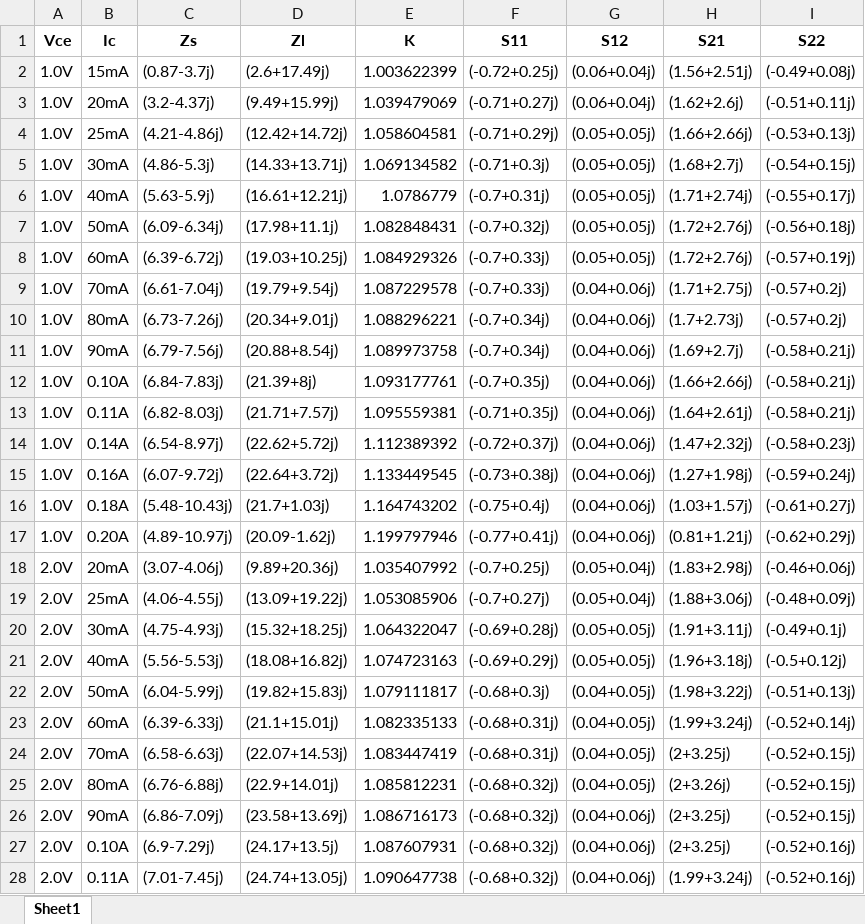
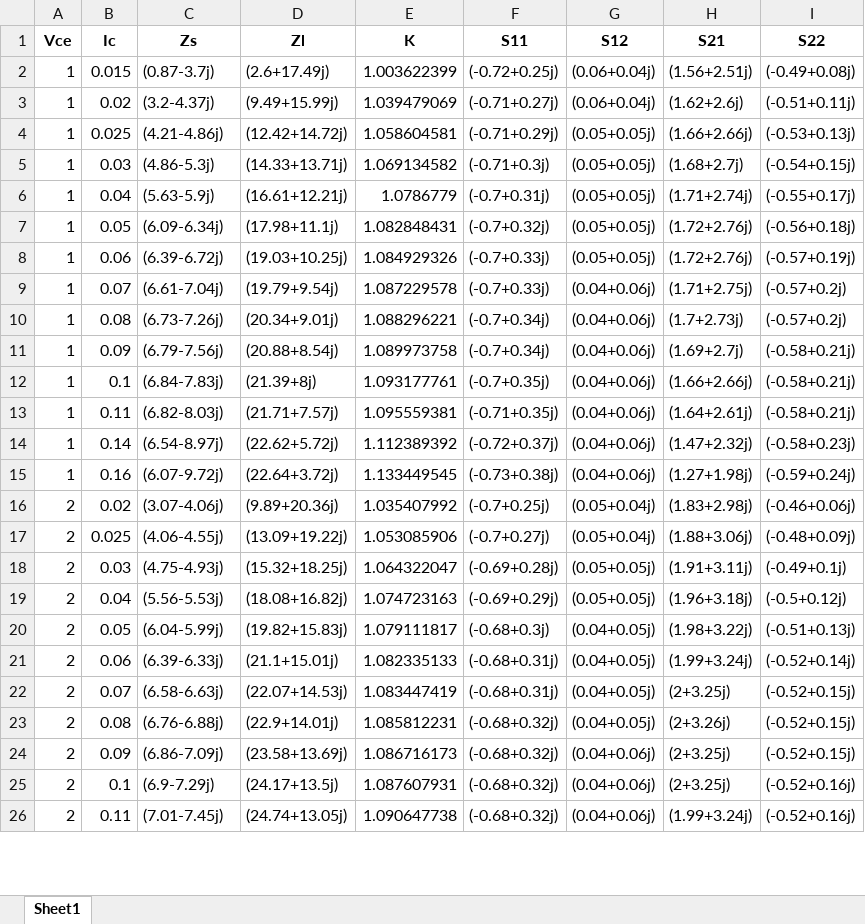
Before and after one commit to all5one-sudo/laboratorios_EA3, an Excel workbook: TP2/posibles_polarizaciones.xlsx, sheet Sheet1, drawn as a sheet; only a part is shown; values as stored, in another font and other column widths than the file's, no borders; removed rows and columns are numbered as before the commit, all else as after; the diff covers the shown part only; the diff names each change by its address in the sheet, - before the commit and + after, or states it on an @@ line.

```diff
--- a/TP2/posibles_polarizaciones.xlsx (sheet Sheet1)
+++ b/TP2/posibles_polarizaciones.xlsx (sheet Sheet1)
-A2:A15 (Vce): 1.0V
+A2:A15 (Vce): 1
-B2 (Ic): 15mA
+B2 (Ic): 0.015
-B3 (Ic): 20mA
+B3 (Ic): 0.02
-B4 (Ic): 25mA
+B4 (Ic): 0.025
-B5 (Ic): 30mA
+B5 (Ic): 0.03
-B6 (Ic): 40mA
+B6 (Ic): 0.04
-B7 (Ic): 50mA
+B7 (Ic): 0.05
-B8 (Ic): 60mA
+B8 (Ic): 0.06
-B9 (Ic): 70mA
+B9 (Ic): 0.07
-B10 (Ic): 80mA
+B10 (Ic): 0.08
-B11 (Ic): 90mA
+B11 (Ic): 0.09
-B12 (Ic): 0.10A
+B12 (Ic): 0.1
-B13 (Ic): 0.11A
+B13 (Ic): 0.11
-B14 (Ic): 0.14A
+B14 (Ic): 0.14
-B15 (Ic): 0.16A
+B15 (Ic): 0.16
-row 16: 1.0V | 0.18A | (5.48-10.43j) | (21.7+1.03j) | 1.164743202 | (-0.75+0.4j) | (0.04+0.06j) | (1.03+1.57j) | (-0.61+0.27j)
-row 17: 1.0V | 0.20A | (4.89-10.97j) | (20.09-1.62j) | 1.199797946 | (-0.77+0.41j) | (0.04+0.06j) | (0.81+1.21j) | (-0.62+0.29j)
-A16:A26 (Vce): 2.0V
+A16:A26 (Vce): 2
-B16 (Ic): 20mA
+B16 (Ic): 0.02
-B17 (Ic): 25mA
+B17 (Ic): 0.025
-B18 (Ic): 30mA
+B18 (Ic): 0.03
-B19 (Ic): 40mA
+B19 (Ic): 0.04
-B20 (Ic): 50mA
+B20 (Ic): 0.05
-B21 (Ic): 60mA
+B21 (Ic): 0.06
-B22 (Ic): 70mA
+B22 (Ic): 0.07
-B23 (Ic): 80mA
+B23 (Ic): 0.08
-B24 (Ic): 90mA
+B24 (Ic): 0.09
-B25 (Ic): 0.10A
+B25 (Ic): 0.1
-B26 (Ic): 0.11A
+B26 (Ic): 0.11
```
Also changed, not shown: 3 removed rows and 76 edited cells elsewhere in this sheet, 5 other files.
